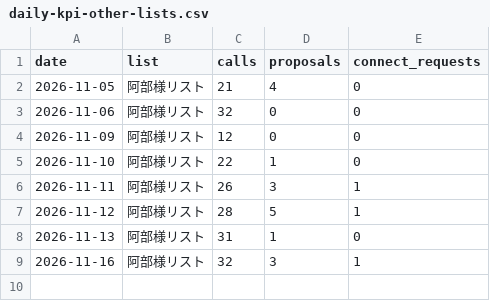
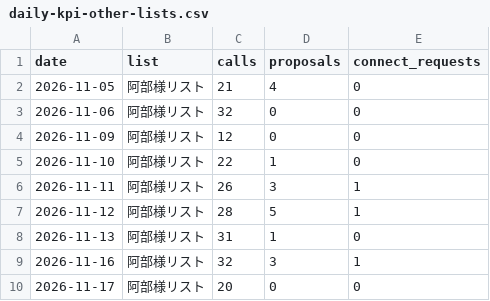
Before and after one commit to do-yossy/portfolio, a CSV file: recruitment-platform/reports/funnel/calls/daily-kpi-other-lists.csv, drawn as a sheet; the diff names each change by its address in the sheet, - before the commit and + after, or states it on an @@ line.

```diff
--- a/recruitment-platform/reports/funnel/calls/daily-kpi-other-lists.csv
+++ b/recruitment-platform/reports/funnel/calls/daily-kpi-other-lists.csv
+row 10: 2026-11-17 | 阿部様リスト | 20 | 0 | 0
```
Also changed, not shown: recruitment-platform/reports/funnel/calls/daily-kpi.csv.
